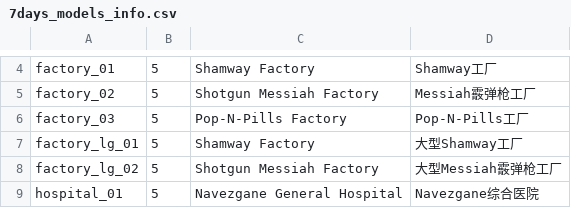
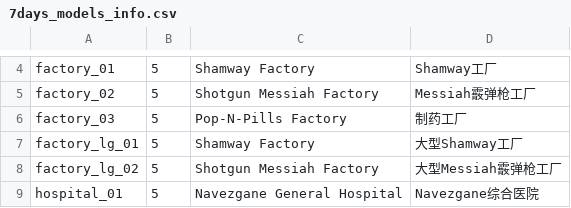
Before and after one commit to zzy-plus/7dmap, a CSV file: src/res/7days_models_info.csv, drawn as a sheet; only a part is shown, gaps mark what is left out.

```diff
--- a/src/res/7days_models_info.csv
+++ b/src/res/7days_models_info.csv
@@ -5,3 +5,3 @@ factory_01,5,Shamway Factory,Shamway工厂
 factory_02,5,Shotgun Messiah Factory,Messiah霰弹枪工厂
-factory_03,5,Pop-N-Pills Factory,Pop-N-Pills工厂
+factory_03,5,Pop-N-Pills Factory,制药工厂
 factory_lg_01,5,Shamway Factory,大型Shamway工厂
```
Also changed, not shown: 10 other files.
